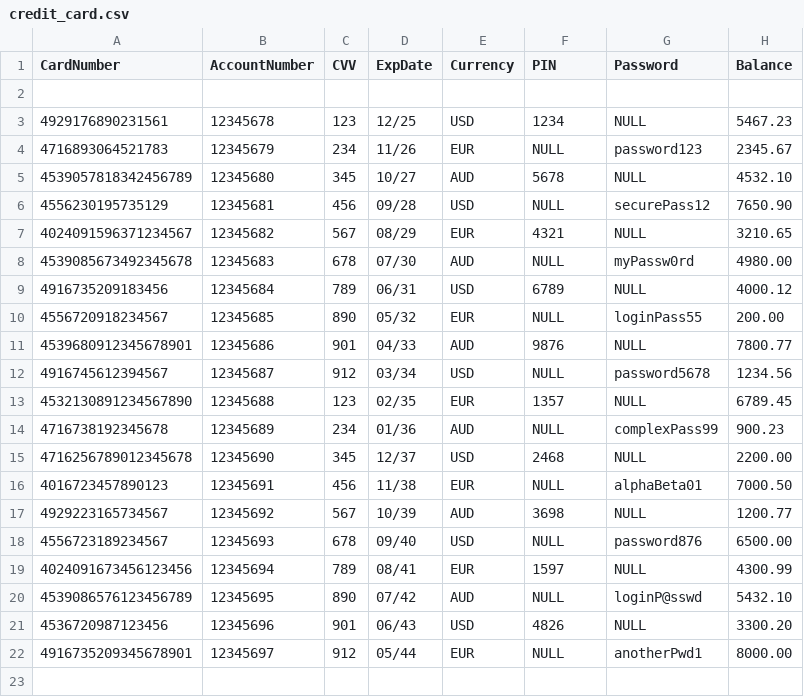
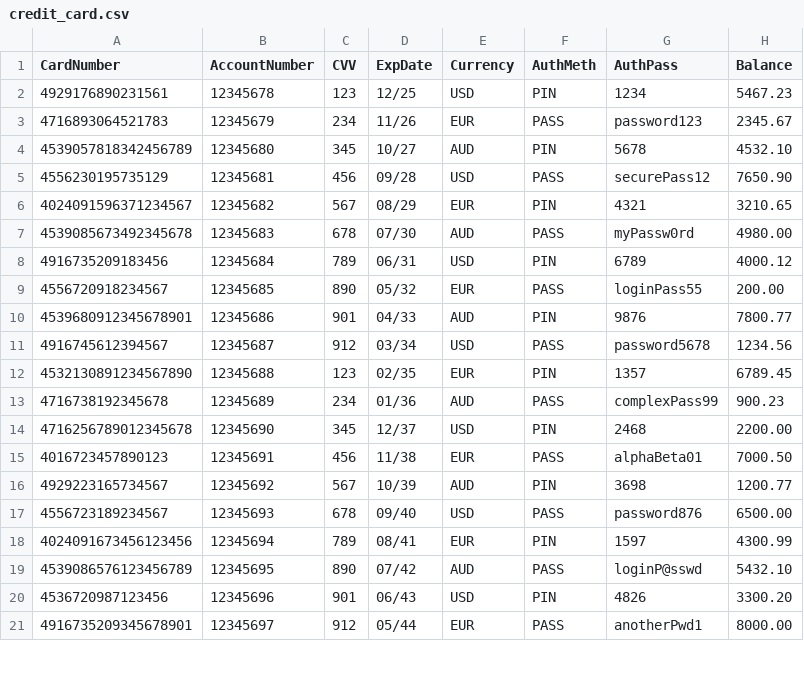
Before and after one commit to KarimJabri01/FIT5163, a CSV file: credit_card.csv, drawn as a sheet; only a part is shown; the diff covers the shown part only.

Commit message:
CSV changes + bug fixes

```diff
--- a/credit_card.csv
+++ b/credit_card.csv
@@ -1,23 +1,21 @@
-CardNumber,AccountNumber,CVV,ExpDate,Currency,PIN,Password,Balance
-
-4929176890231561,12345678,123,12/25,USD,1234,NULL,5467.23
-4716893064521783,12345679,234,11/26,EUR,NULL,password123,2345.67
-4539057818342456789,12345680,345,10/27,AUD,5678,NULL,4532.10
-4556230195735129,12345681,456,09/28,USD,NULL,securePass12,7650.90
-4024091596371234567,12345682,567,08/29,EUR,4321,NULL,3210.65
-4539085673492345678,12345683,678,07/30,AUD,NULL,myPassw0rd,4980.00
-4916735209183456,12345684,789,06/31,USD,6789,NULL,4000.12
-4556720918234567,12345685,890,05/32,EUR,NULL,loginPass55,200.00
-4539680912345678901,12345686,901,04/33,AUD,9876,NULL,7800.77
-4916745612394567,12345687,912,03/34,USD,NULL,password5678,1234.56
-4532130891234567890,12345688,123,02/35,EUR,1357,NULL,6789.45
-4716738192345678,12345689,234,01/36,AUD,NULL,complexPass99,900.23
-4716256789012345678,12345690,345,12/37,USD,2468,NULL,2200.00
-4016723457890123,12345691,456,11/38,EUR,NULL,alphaBeta01,7000.50
-4929223165734567,12345692,567,10/39,AUD,3698,NULL,1200.77
-4556723189234567,12345693,678,09/40,USD,NULL,password876,6500.00
-4024091673456123456,12345694,789,08/41,EUR,1597,NULL,4300.99
-4539086576123456789,12345695,890,07/42,AUD,NULL,loginP@sswd,5432.10
-4536720987123456,12345696,901,06/43,USD,4826,NULL,3300.20
-4916735209345678901,12345697,912,05/44,EUR,NULL,anotherPwd1,8000.00
-
+CardNumber,AccountNumber,CVV,ExpDate,Currency,AuthMeth,AuthPass,Balance
+4929176890231561,12345678,123,12/25,USD,PIN,1234,5467.23
+4716893064521783,12345679,234,11/26,EUR,PASS,password123,2345.67
+4539057818342456789,12345680,345,10/27,AUD,PIN,5678,4532.10
+4556230195735129,12345681,456,09/28,USD,PASS,securePass12,7650.90
+4024091596371234567,12345682,567,08/29,EUR,PIN,4321,3210.65
+4539085673492345678,12345683,678,07/30,AUD,PASS,myPassw0rd,4980.00
+4916735209183456,12345684,789,06/31,USD,PIN,6789,4000.12
+4556720918234567,12345685,890,05/32,EUR,PASS,loginPass55,200.00
+4539680912345678901,12345686,901,04/33,AUD,PIN,9876,7800.77
+4916745612394567,12345687,912,03/34,USD,PASS,password5678,1234.56
+4532130891234567890,12345688,123,02/35,EUR,PIN,1357,6789.45
+4716738192345678,12345689,234,01/36,AUD,PASS,complexPass99,900.23
+4716256789012345678,12345690,345,12/37,USD,PIN,2468,2200.00
+4016723457890123,12345691,456,11/38,EUR,PASS,alphaBeta01,7000.50
+4929223165734567,12345692,567,10/39,AUD,PIN,3698,1200.77
+4556723189234567,12345693,678,09/40,USD,PASS,password876,6500.00
+4024091673456123456,12345694,789,08/41,EUR,PIN,1597,4300.99
+4539086576123456789,12345695,890,07/42,AUD,PASS,loginP@sswd,5432.10
+4536720987123456,12345696,901,06/43,USD,PIN,4826,3300.20
+4916735209345678901,12345697,912,05/44,EUR,PASS,anotherPwd1,8000.00
```
Also changed, not shown: 32 edited cells elsewhere in this file.
